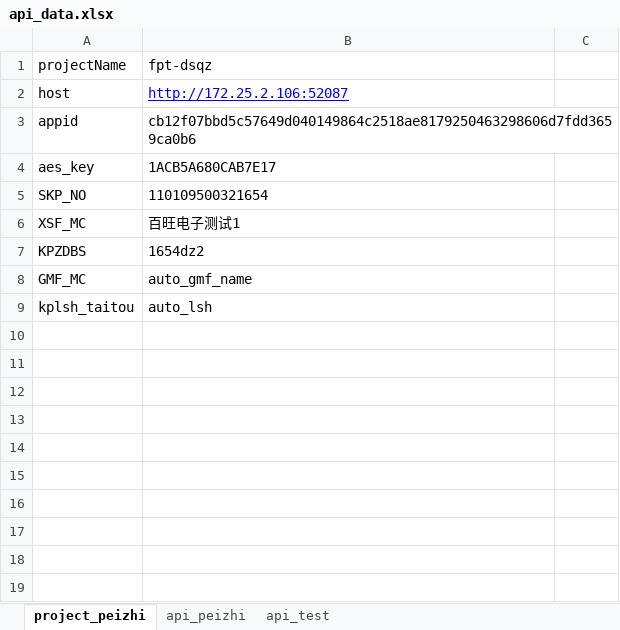
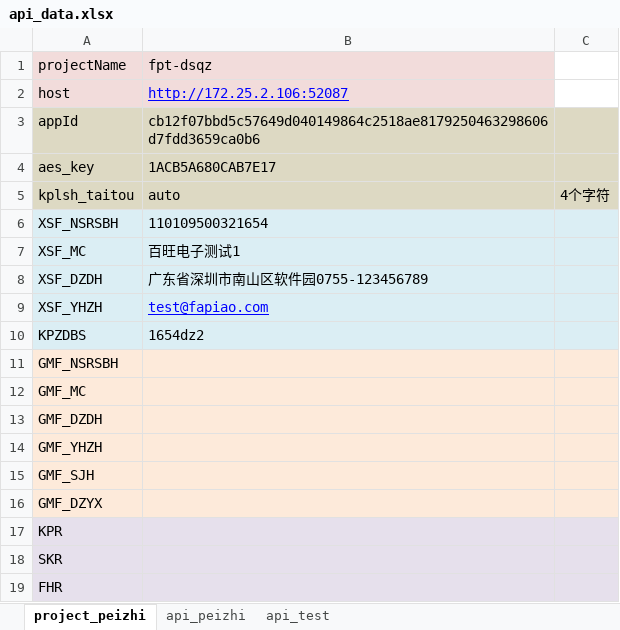
Before and after one commit to ZhangYiPing-666/auto_test, an Excel workbook: fpt_dsqzs/data/api_data.xlsx, sheet project_peizhi, drawn as a sheet; values as stored, in another font and other column widths than the file's, no borders; removed rows and columns are numbered as before the commit, all else as after; the diff names each change by its address in the sheet, - before the commit and + after, or states it on an @@ line.

```diff
--- a/fpt_dsqzs/data/api_data.xlsx (sheet project_peizhi)
+++ b/fpt_dsqzs/data/api_data.xlsx (sheet project_peizhi)
-A1:B2 fill: none
+A1:B2 fill: #F2DCDB
-A3: appid
+A3: appId
-A3:C4 fill: none
+A3:C4 fill: #DDD9C3
+row 5: kplsh_taitou | auto | 4个字符
-A6: SKP_NO
+A6: XSF_NSRSBH
-A6:C7 fill: none
+A6:C7 fill: #DBEEF4
+row 8: XSF_DZDH | 广东省深圳市南山区软件园0755-123456789
+row 9: XSF_YHZH | test@fapiao.com
-A10:C10 fill: none
+A10:C10 fill: #DBEEF4
+row 11: GMF_NSRSBH
-A12:C12 fill: none
+A12:C12 fill: #FDEADA
-B12: auto_gmf_name
+B12: (empty)
-row 9: kplsh_taitou | auto_lsh
+row 13: GMF_DZDH
+row 14: GMF_YHZH
+row 15: GMF_SJH
+row 16: GMF_DZYX
+row 17: KPR
+row 18: SKR
+row 19: FHR
```
Also changed, not shown: 24 other files.
